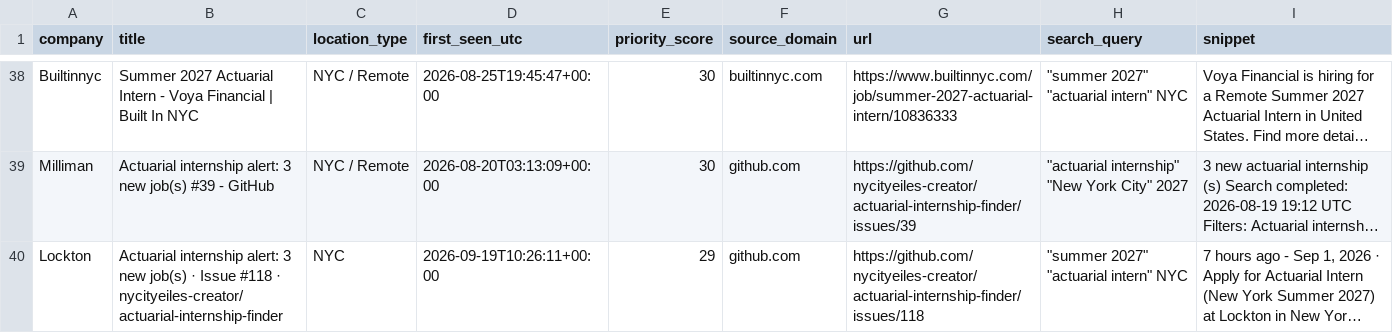
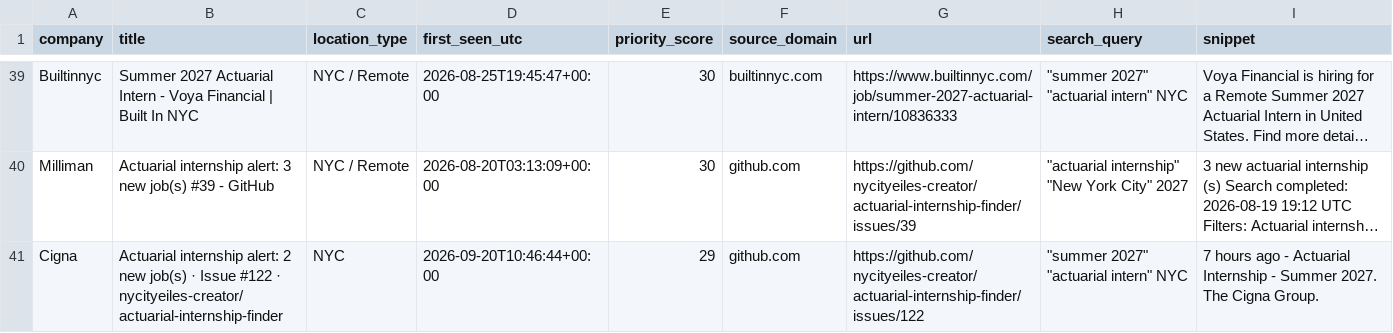
Before and after one commit to nycityeiles-creator/actuarial-internship-finder, a CSV file: jobs.csv, drawn as a sheet; only a part is shown, gaps mark what is left out; the shorter side is filled out with more unchanged rows; long unchanged cells end in …; the diff covers the shown part only; the diff names each change by its address in the sheet, - before the commit and + after, or states it on an @@ line.

```diff
--- a/jobs.csv
+++ b/jobs.csv
+row 41: Cigna | Actuarial internship alert: 2 new job(s) · Issue #122 · nycityeiles-creator/actuarial-internship-finder | NYC | 2026-09-20T10:46:44+00:00 | 29 | github.com | https://github.com/nycityeiles-creator/actuarial-internship-finder/issues/122 | "summer 2027" "actuarial intern" NYC | 7 hours ago - Actuarial Internship - Summer 2027. The Cigna Group.
```
Also changed, not shown: 3 added rows elsewhere in this file.
